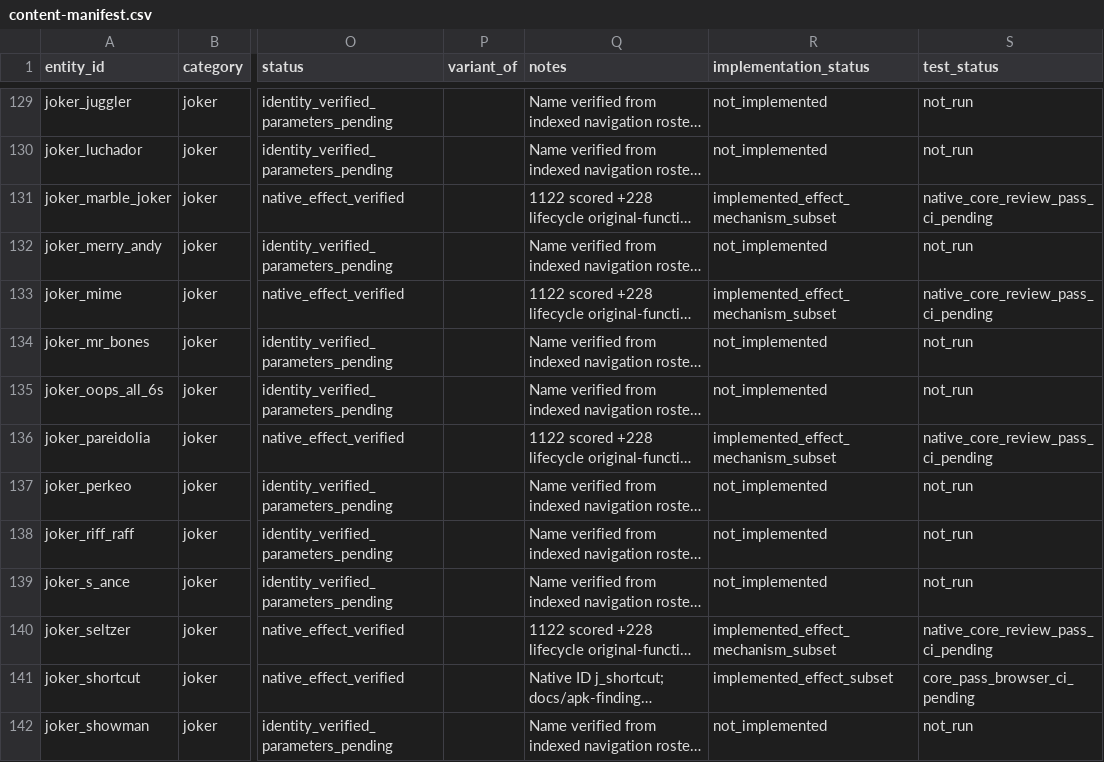
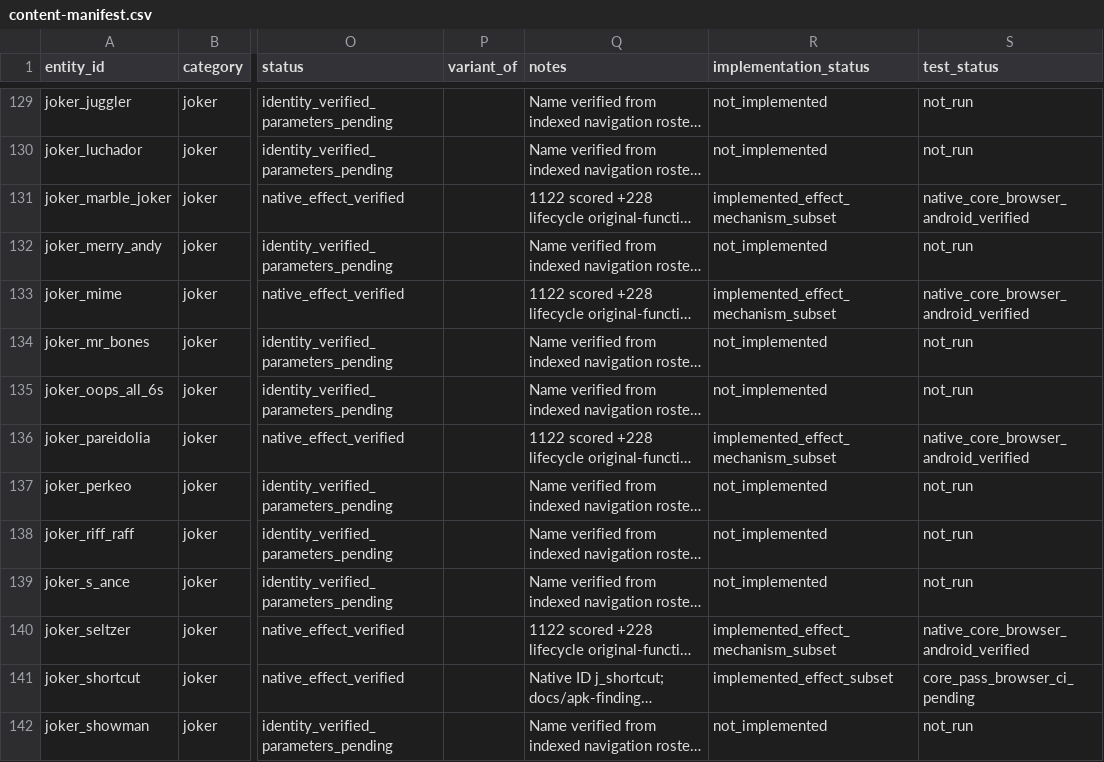
Before and after one commit to kotlyakov/Perriot-android, a CSV file: docs/content-manifest.csv, drawn as a sheet; only a part is shown, gaps mark what is left out; long unchanged cells end in …; the diff covers the shown part only; the diff names each change by its address in the sheet, - before the commit and + after, or states it on an @@ line.

Commit message:
docs: close item 6 with verified CI and APK evidence [skip ci]

```diff
--- a/docs/content-manifest.csv
+++ b/docs/content-manifest.csv
-S131 (test_status): native_core_review_pass_ci_pending
+S131 (test_status): native_core_browser_android_verified
-S133 (test_status): native_core_review_pass_ci_pending
+S133 (test_status): native_core_browser_android_verified
-S136 (test_status): native_core_review_pass_ci_pending
+S136 (test_status): native_core_browser_android_verified
-S140 (test_status): native_core_review_pass_ci_pending
+S140 (test_status): native_core_browser_android_verified
```
Also changed, not shown: 15 edited cells elsewhere in this file, docs/parity-matrix.csv, 6 other files.
